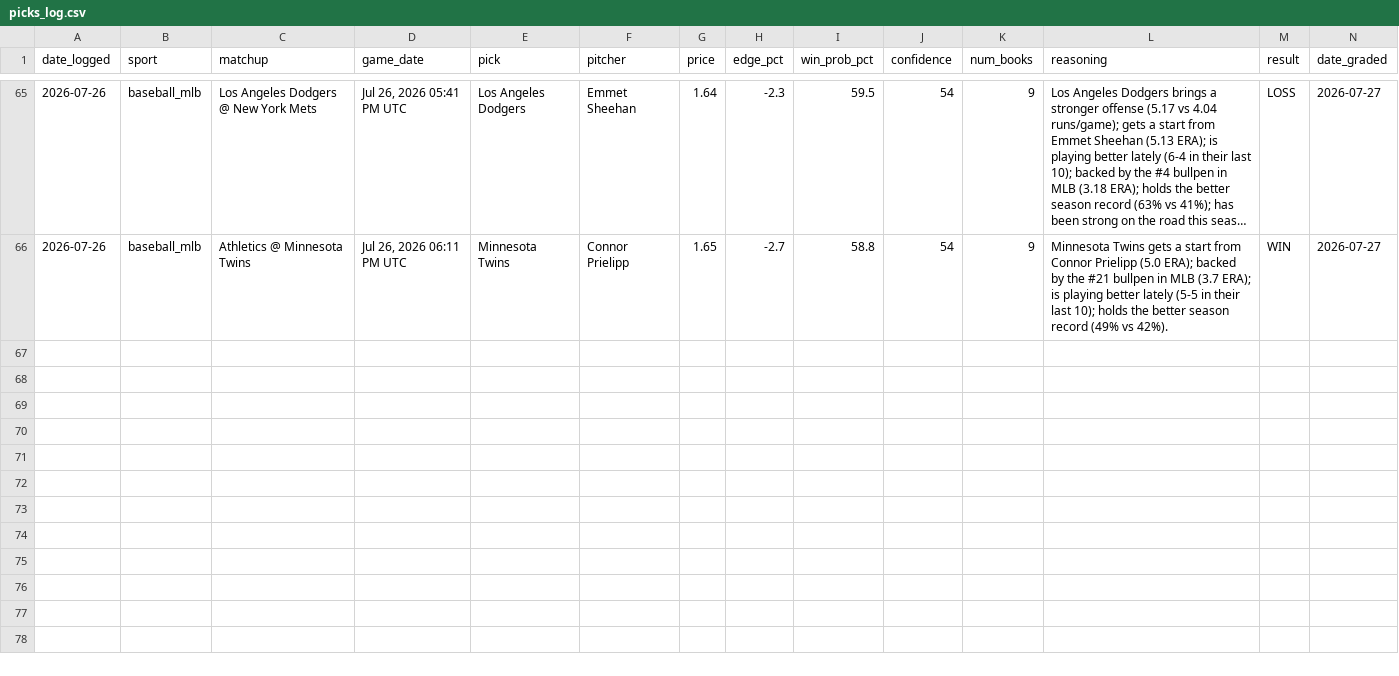
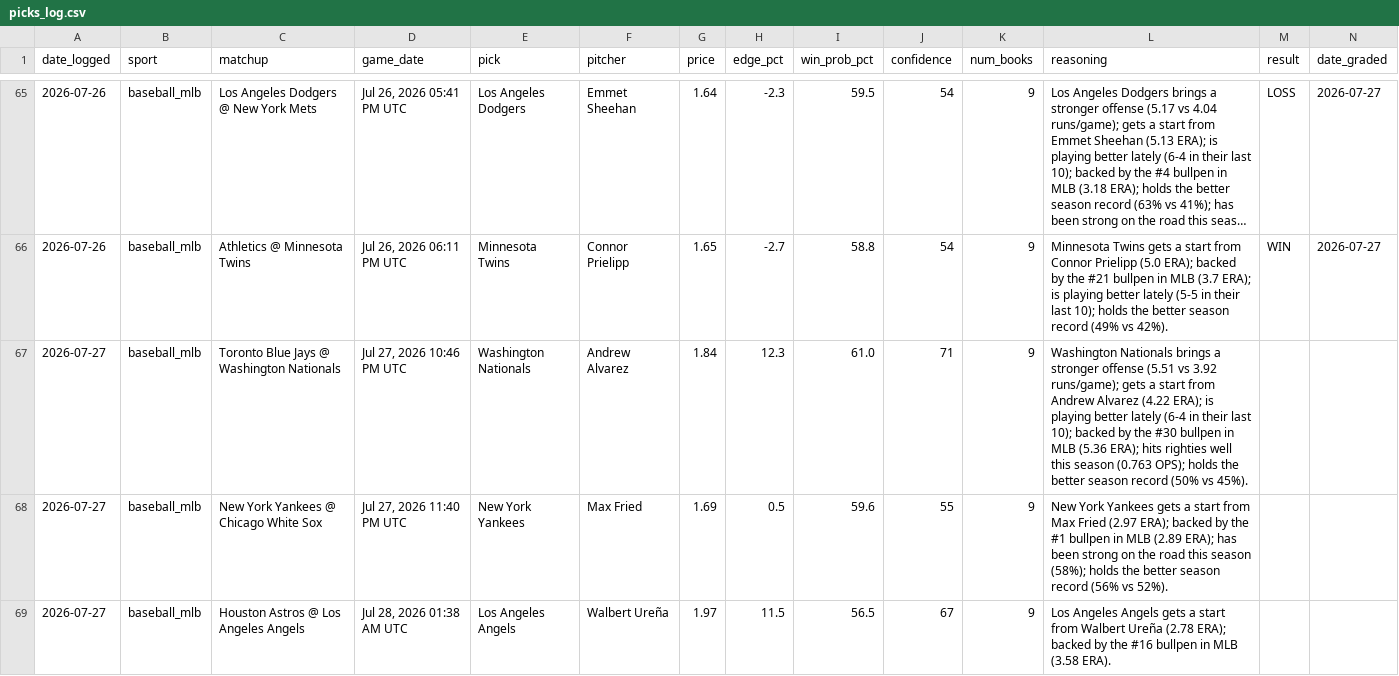
Before and after one commit to alev-12/betting-bot-showcase, a CSV file: picks_log.csv, drawn as a sheet; only a part is shown, gaps mark what is left out; long unchanged cells end in …; the diff covers the shown part only; the diff names each change by its address in the sheet, - before the commit and + after, or states it on an @@ line.

```diff
--- a/picks_log.csv
+++ b/picks_log.csv
+row 67: 2026-07-27 | baseball_mlb | Toronto Blue Jays @ Washington Nationals | Jul 27, 2026 10:46 PM UTC | Washington Nationals | Andrew Alvarez | 1.84 | 12.3 | 61.0 | 71 | 9 | Washington Nationals brings a stronger offense (5.51 vs 3.92 runs/game); gets a start from Andrew Alvarez (4.22 ERA); is playing better lately (6-4 in their last 10); backed by the #30 bullpen in MLB (5.36 ERA); hits righties well this season (0.763 OPS); holds the better season record (50% vs 45%).
+row 68: 2026-07-27 | baseball_mlb | New York Yankees @ Chicago White Sox | Jul 27, 2026 11:40 PM UTC | New York Yankees | Max Fried | 1.69 | 0.5 | 59.6 | 55 | 9 | New York Yankees gets a start from Max Fried (2.97 ERA); backed by the #1 bullpen in MLB (2.89 ERA); has been strong on the road this season (58%); holds the better season record (56% vs 52%).
+row 69: 2026-07-27 | baseball_mlb | Houston Astros @ Los Angeles Angels | Jul 28, 2026 01:38 AM UTC | Los Angeles Angels | Walbert Ureña | 1.97 | 11.5 | 56.5 | 67 | 9 | Los Angeles Angels gets a start from Walbert Ureña (2.78 ERA); backed by the #16 bullpen in MLB (3.58 ERA).
```
Also changed, not shown: 2 added rows elsewhere in this file.
